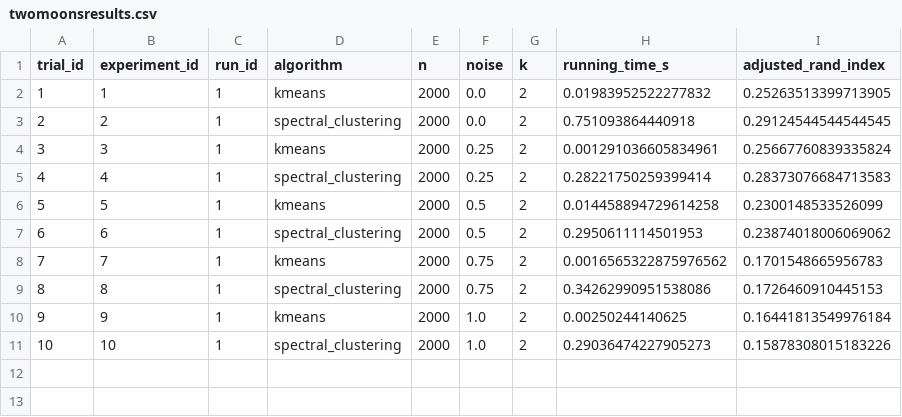
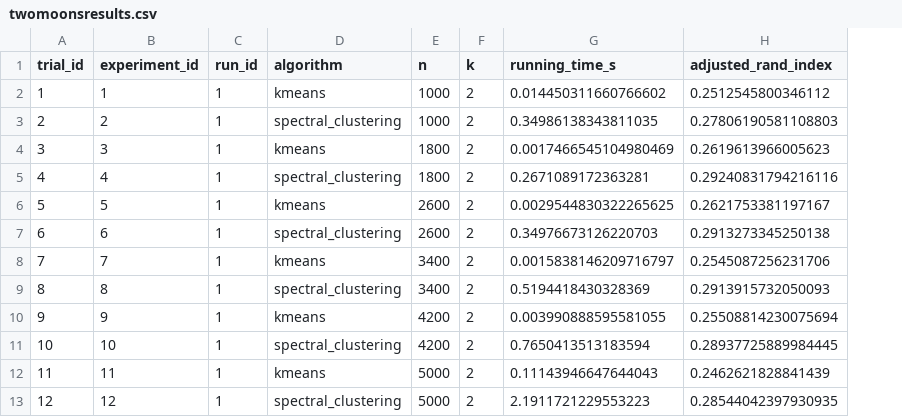
Before and after one commit to pmacg/algpy, a CSV file: examples/results/twomoonsresults.csv, drawn as a sheet; removed rows and columns are numbered as before the commit, all else as after; the diff names each change by its address in the sheet, - before the commit and + after, or states it on an @@ line.

Commit message:
Updated example code

```diff
--- a/examples/results/twomoonsresults.csv
+++ b/examples/results/twomoonsresults.csv
-column F (noise), rows 2-11: 0.0 | 0.0 | 0.25 | 0.25 | 0.5 | 0.5 | 0.75 | 0.75 | 1.0 | 1.0
-E2:E3 (n): 2000
+E2:E3 (n): 1000
-G2 (running_time_s): 0.01983952522277832
+G2 (running_time_s): 0.014450311660766602
-H2 (adjusted_rand_index): 0.25263513399713905
+H2 (adjusted_rand_index): 0.2512545800346112
-G3 (running_time_s): 0.751093864440918
+G3 (running_time_s): 0.34986138343811035
-H3 (adjusted_rand_index): 0.29124544544544545
+H3 (adjusted_rand_index): 0.27806190581108803
-E4:E5 (n): 2000
+E4:E5 (n): 1800
-G4 (running_time_s): 0.001291036605834961
+G4 (running_time_s): 0.0017466545104980469
-H4 (adjusted_rand_index): 0.25667760839335824
+H4 (adjusted_rand_index): 0.2619613966005623
-G5 (running_time_s): 0.28221750259399414
+G5 (running_time_s): 0.2671089172363281
-H5 (adjusted_rand_index): 0.28373076684713583
+H5 (adjusted_rand_index): 0.29240831794216116
-E6:E7 (n): 2000
+E6:E7 (n): 2600
-G6 (running_time_s): 0.014458894729614258
+G6 (running_time_s): 0.0029544830322265625
-H6 (adjusted_rand_index): 0.2300148533526099
+H6 (adjusted_rand_index): 0.2621753381197167
-G7 (running_time_s): 0.2950611114501953
+G7 (running_time_s): 0.34976673126220703
-H7 (adjusted_rand_index): 0.23874018006069062
+H7 (adjusted_rand_index): 0.2913273345250138
-E8:E9 (n): 2000
+E8:E9 (n): 3400
-G8 (running_time_s): 0.0016565322875976562
+G8 (running_time_s): 0.0015838146209716797
-H8 (adjusted_rand_index): 0.1701548665956783
+H8 (adjusted_rand_index): 0.2545087256231706
-G9 (running_time_s): 0.34262990951538086
+G9 (running_time_s): 0.5194418430328369
-H9 (adjusted_rand_index): 0.1726460910445153
+H9 (adjusted_rand_index): 0.2913915732050093
-E10:E11 (n): 2000
+E10:E11 (n): 4200
-G10 (running_time_s): 0.00250244140625
+G10 (running_time_s): 0.003990888595581055
-H10 (adjusted_rand_index): 0.16441813549976184
+H10 (adjusted_rand_index): 0.25508814230075694
-G11 (running_time_s): 0.29036474227905273
+G11 (running_time_s): 0.7650413513183594
-H11 (adjusted_rand_index): 0.15878308015183226
+H11 (adjusted_rand_index): 0.28937725889984445
+row 12: 11 | 11 | 1 | kmeans | 5000 | 2 | 0.11143946647644043 | 0.2462621828841439
+row 13: 12 | 12 | 1 | spectral_clustering | 5000 | 2 | 2.1911721229553223 | 0.28544042397930935
```
Also changed, not shown: 1 other file.
